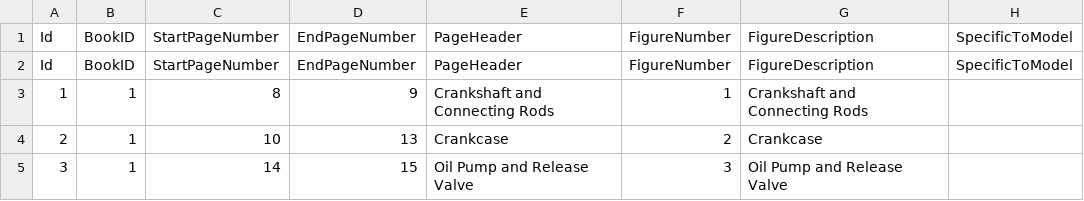
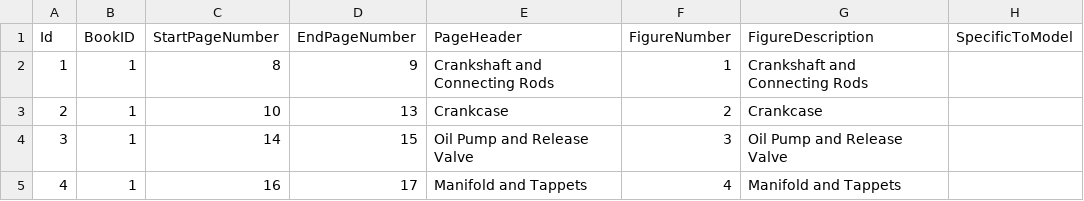
Before and after one commit to SparesManual/MotorcycleManual, a CSV file: MotorcycleRepairInteractive/Db/Db.Infrastructure/Data/SeedData/sections.csv, drawn as a sheet; only a part is shown; the shorter side is filled out with more unchanged rows; the diff names each change by its address in the sheet, - before the commit and + after, or states it on an @@ line.

```diff
--- a/MotorcycleRepairInteractive/Db/Db.Infrastructure/Data/SeedData/sections.csv
+++ b/MotorcycleRepairInteractive/Db/Db.Infrastructure/Data/SeedData/sections.csv
-row 1: Id | BookID | StartPageNumber | EndPageNumber | PageHeader | FigureNumber | FigureDescription | SpecificToModel
```
Also changed, not shown: 18 other files.
